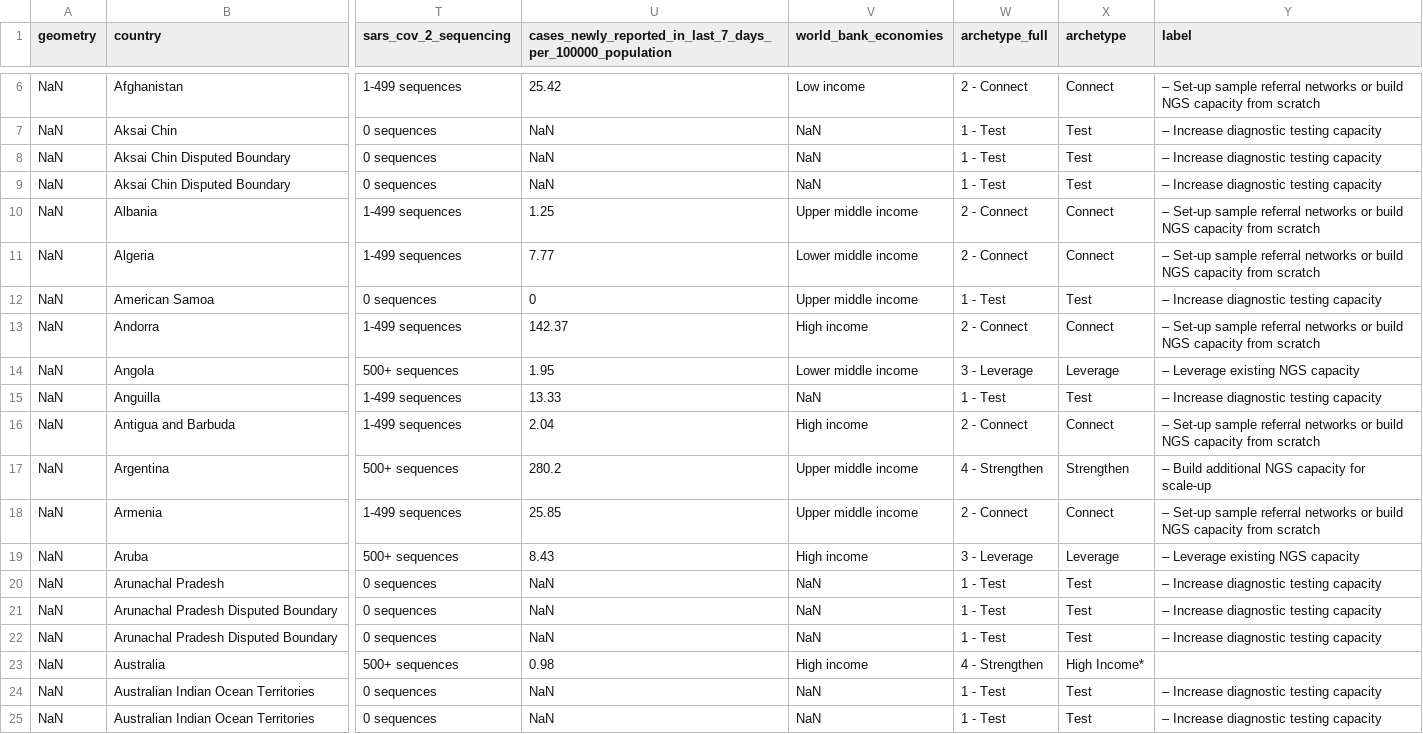
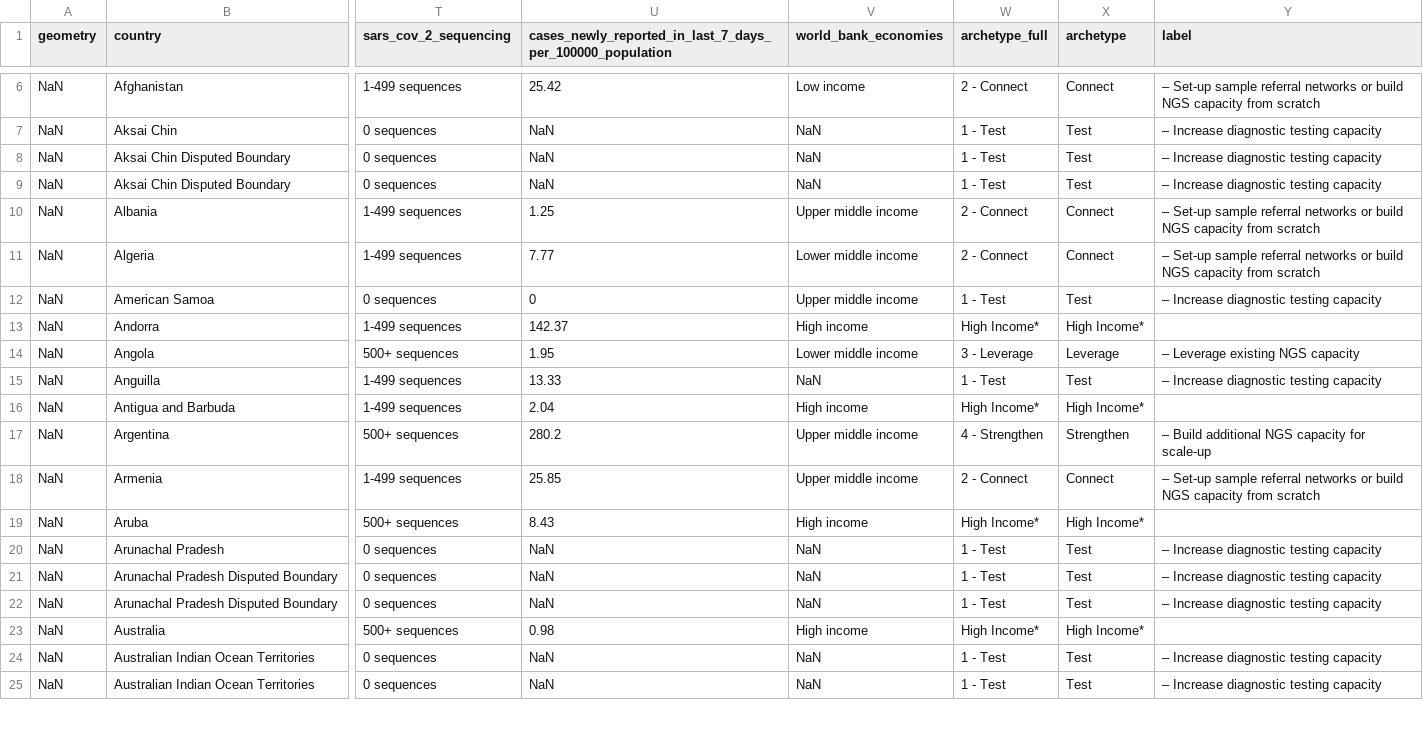
Before and after one commit to rockfound/ppi-flourish-charts, a CSV file: data/find_map.csv, drawn as a sheet; only a part is shown, gaps mark what is left out; the diff covers the shown part only; the diff names each change by its address in the sheet, - before the commit and + after, or states it on an @@ line.

```diff
--- a/data/find_map.csv
+++ b/data/find_map.csv
-W13 (archetype_full): 2 - Connect
+W13 (archetype_full): High Income*
-X13 (archetype): Connect
+X13 (archetype): High Income*
-Y13 (label): – Set-up sample referral networks or build NGS capacity from scratch
+Y13 (label): (empty)
-W16 (archetype_full): 2 - Connect
+W16 (archetype_full): High Income*
-X16 (archetype): Connect
+X16 (archetype): High Income*
-Y16 (label): – Set-up sample referral networks or build NGS capacity from scratch
+Y16 (label): (empty)
-W19 (archetype_full): 3 - Leverage
+W19 (archetype_full): High Income*
-X19 (archetype): Leverage
+X19 (archetype): High Income*
-Y19 (label): – Leverage existing NGS capacity
+Y19 (label): (empty)
-W23 (archetype_full): 4 - Strengthen
+W23 (archetype_full): High Income*
```
Also changed, not shown: 158 edited cells elsewhere in this file.
